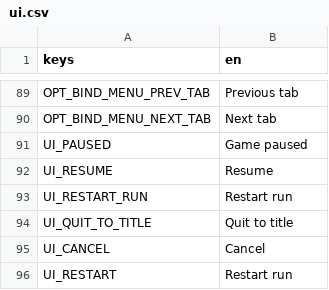
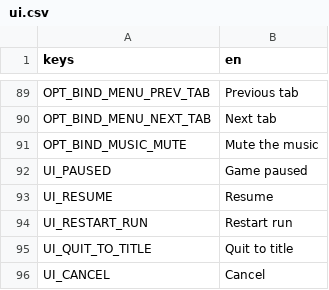
Before and after one commit to Garden-Fence-Games/fight-island, a CSV file: assets/locale/ui.csv, drawn as a sheet; only a part is shown, gaps mark what is left out; the shorter side is filled out with more unchanged rows; the diff names each change by its address in the sheet, - before the commit and + after, or states it on an @@ line.

```diff
--- a/assets/locale/ui.csv
+++ b/assets/locale/ui.csv
+row 91: OPT_BIND_MUSIC_MUTE | Mute the music
```
Also changed, not shown: 4 other files.
